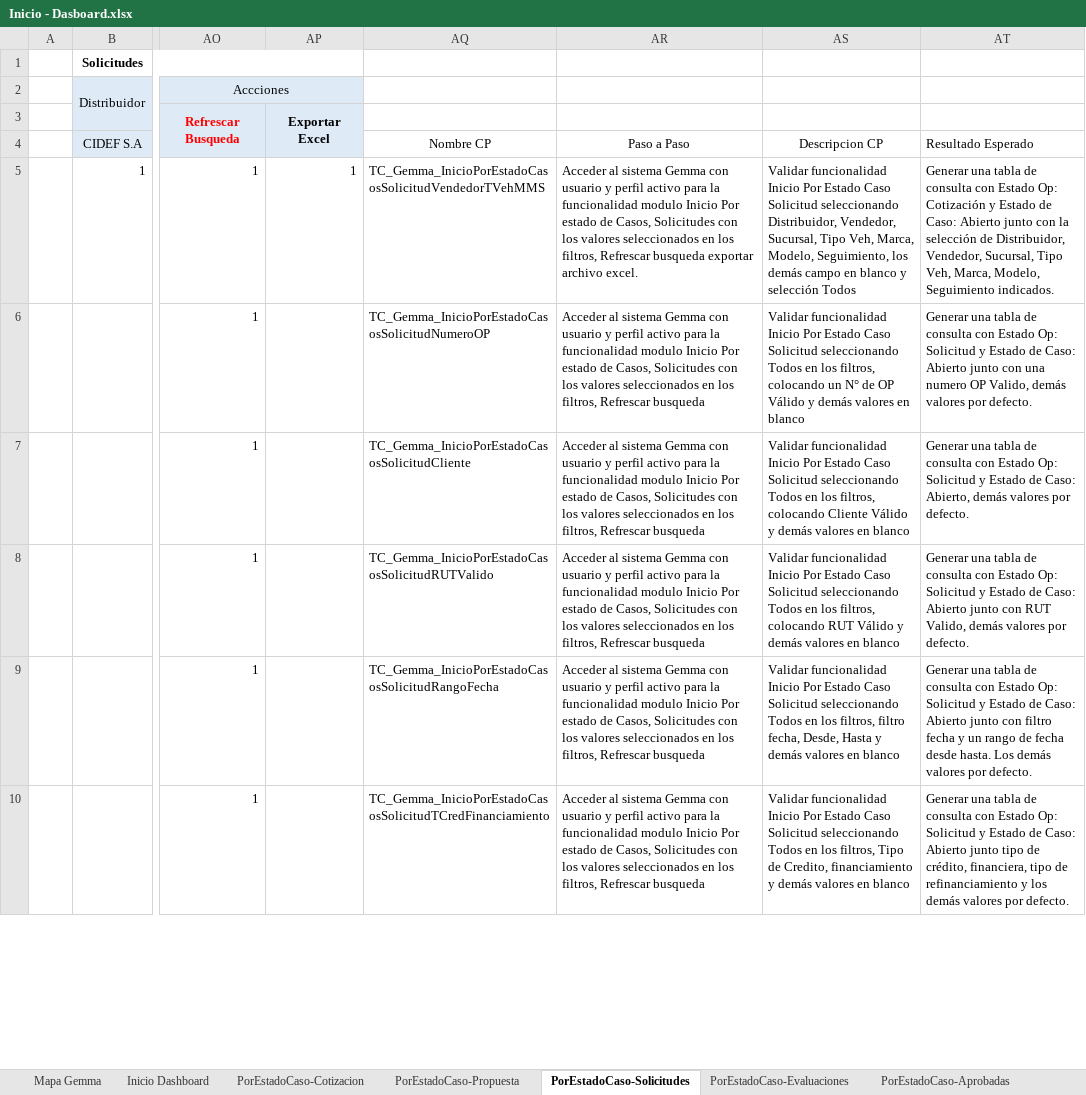
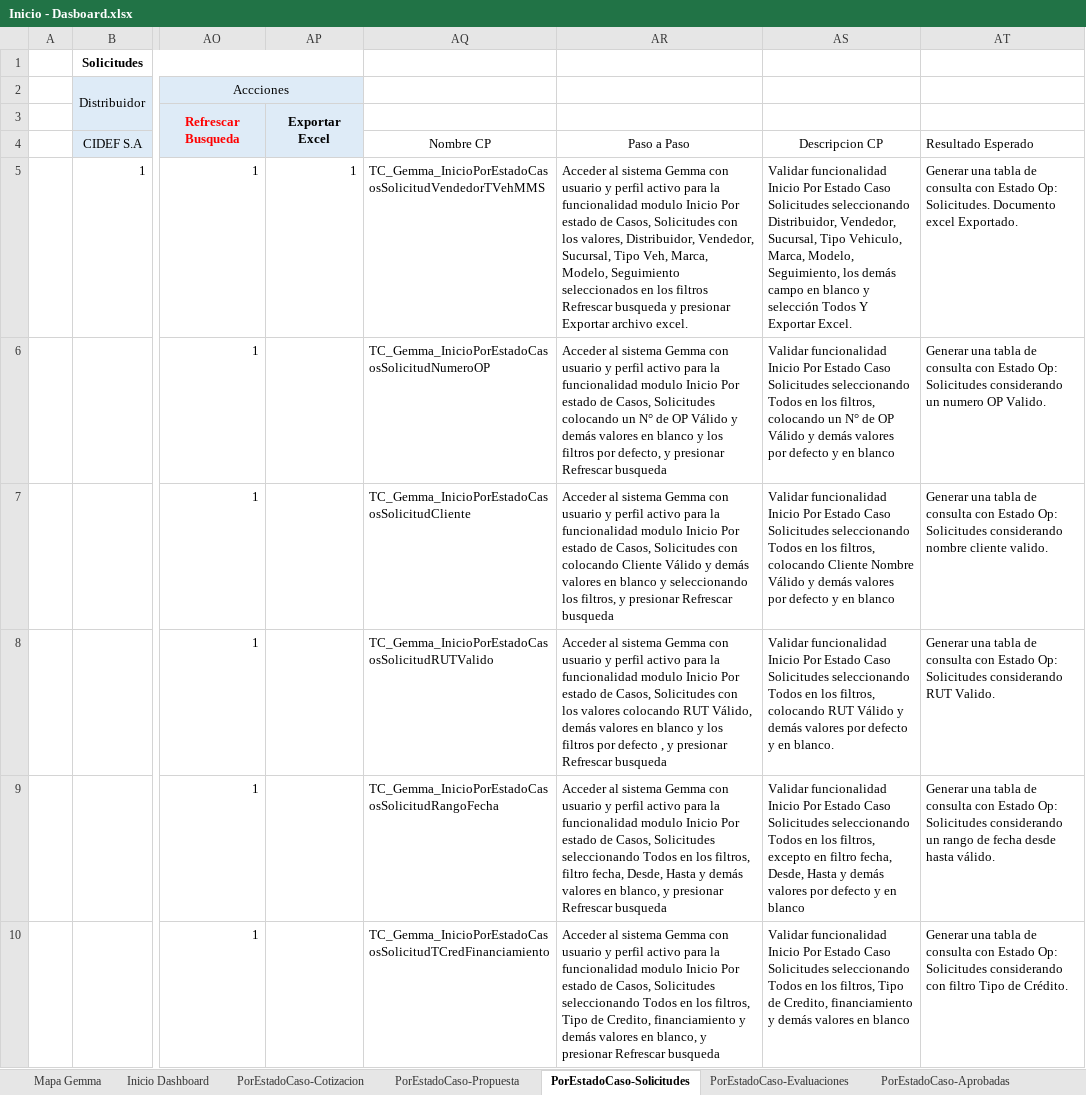
Before and after one commit to mvilches2508/Global-Testing, an Excel workbook: Casos de Pruebas Gemma/Inicio - Dasboard.xlsx, sheet PorEstadoCaso-Solicitudes, drawn as a sheet; only a part is shown, gaps mark what is left out; values as stored, in another font and other column widths than the file's, no borders; the diff covers the shown part only; the diff names each change by its address in the sheet, - before the commit and + after, or states it on an @@ line.

Commit message:
Acualizacion de casos Gemma
cambio en descripcion, resultados

```diff
--- a/Casos de Pruebas Gemma/Inicio - Dasboard.xlsx (sheet PorEstadoCaso-Solicitudes)
+++ b/Casos de Pruebas Gemma/Inicio - Dasboard.xlsx (sheet PorEstadoCaso-Solicitudes)
-AR5: …con los valores seleccionados en los filtros, Refrescar busqueda exportar archivo excel.
+AR5: …con los valores, Distribuidor, Vendedor, Sucursal, Tipo Veh, Marca, Modelo, Seguimiento seleccionados en los filtros Refrescar busqueda y presionar Exportar archivo excel.
-AS5: …Estado Caso Solicitud seleccionando Distribuidor, Vendedor, Sucursal, Tipo Veh, Marca, Modelo, Seguimiento, los demás campo en blanco y selección Todos
+AS5: …Estado Caso Solicitudes seleccionando Distribuidor, Vendedor, Sucursal, Tipo Vehiculo, Marca, Modelo, Seguimiento, los demás campo en blanco y selección Todos Y Exportar Excel.
-AT5: …Estado Op: Cotización y Estado de Caso: Abierto junto con la selección de Distribuidor, Vendedor, Sucursal, Tipo Veh, Marca, Modelo, Seguimiento indicados.
+AT5: …Estado Op: Solicitudes. Documento excel Exportado.
-AR6: …Casos, Solicitudes con los valores seleccionados en los filtros, Refrescar busqueda
+AR6: …Casos, Solicitudes colocando un N° de OP Válido y demás valores en blanco y los filtros por defecto, y presionar Refrescar busqueda
-AS6: …Estado Caso Solicitud seleccionando Todos en los filtros, colocando un N° de OP Válido y demás valores en blanco
+AS6: …Estado Caso Solicitudes seleccionando Todos en los filtros, colocando un N° de OP Válido y demás valores por defecto y en blanco
-AT6: …Estado Op: Solicitud y Estado de Caso: Abierto junto con una numero OP Valido, demás valores por defecto.
+AT6: …Estado Op: Solicitudes considerando un numero OP Valido.
-AR7: …Solicitudes con los valores seleccionados en los filtros, Refrescar busqueda
+AR7: …Solicitudes con colocando Cliente Válido y demás valores en blanco y seleccionando los filtros, y presionar Refrescar busqueda
-AS7: …Estado Caso Solicitud seleccionando Todos en los filtros, colocando Cliente Válido y demás valores en blanco
+AS7: …Estado Caso Solicitudes seleccionando Todos en los filtros, colocando Cliente Nombre Válido y demás valores por defecto y en blanco
-AT7: …Estado Op: Solicitud y Estado de Caso: Abierto, demás valores por defecto.
+AT7: …Estado Op: Solicitudes considerando nombre cliente valido.
-AR8: …los valores seleccionados en los filtros, Refrescar busqueda
+AR8: …los valores colocando RUT Válido, demás valores en blanco y los filtros por defecto , y presionar Refrescar busqueda
-AS8: …Estado Caso Solicitud seleccionando Todos en los filtros, colocando RUT Válido y demás valores en blanco
+AS8: …Estado Caso Solicitudes seleccionando Todos en los filtros, colocando RUT Válido y demás valores por defecto y en blanco.
-AT8: …Estado Op: Solicitud y Estado de Caso: Abierto junto con RUT Valido, demás valores por defecto.
+AT8: …Estado Op: Solicitudes considerando RUT Valido.
-AR9: …Casos, Solicitudes con los valores seleccionados en los filtros, Refrescar busqueda
+AR9: …Casos, Solicitudes seleccionando Todos en los filtros, filtro fecha, Desde, Hasta y demás valores en blanco, y presionar Refrescar busqueda
-AS9: …Estado Caso Solicitud seleccionando Todos en los filtros, filtro fecha, Desde, Hasta y demás valores en blanco
+AS9: …Estado Caso Solicitudes seleccionando Todos en los filtros, excepto en filtro fecha, Desde, Hasta y demás valores por defecto y en blanco
-AT9: …Estado Op: Solicitud y Estado de Caso: Abierto junto con filtro fecha y un rango de fecha desde hasta. Los demás valores por defecto.
+AT9: …Estado Op: Solicitudes considerando un rango de fecha desde hasta válido.
-AR10: …Casos, Solicitudes con los valores seleccionados en los filtros, Refrescar busqueda
+AR10: …Casos, Solicitudes seleccionando Todos en los filtros, Tipo de Credito, financiamiento y demás valores en blanco, y presionar Refrescar busqueda
-AS10: …Estado Caso Solicitud seleccionando Todos…
+AS10: …Estado Caso Solicitudes seleccionando Todos…
-AT10: …Estado Op: Solicitud y Estado de Caso: Abierto junto tipo de crédito, financiera, tipo de refinanciamiento y los demás valores por defecto.
+AT10: …Estado Op: Solicitudes considerando con filtro Tipo de Crédito.
```
Also changed, not shown: 14 edited cells elsewhere in this sheet, sheet Inicio - PorEstadoSeguimiento, sheet Inicio - Exitos Pendientes, sheet PorEstadoCaso-Evaluaciones, sheet PorEstadoCaso-Aprobadas, sheet PorEstadoCaso-Condicionadas, sheet PorEstadoCaso-Cotizacion, 3 more sheets, Casos de Pruebas Gemma/Administracion.xlsx, 5 other files.
